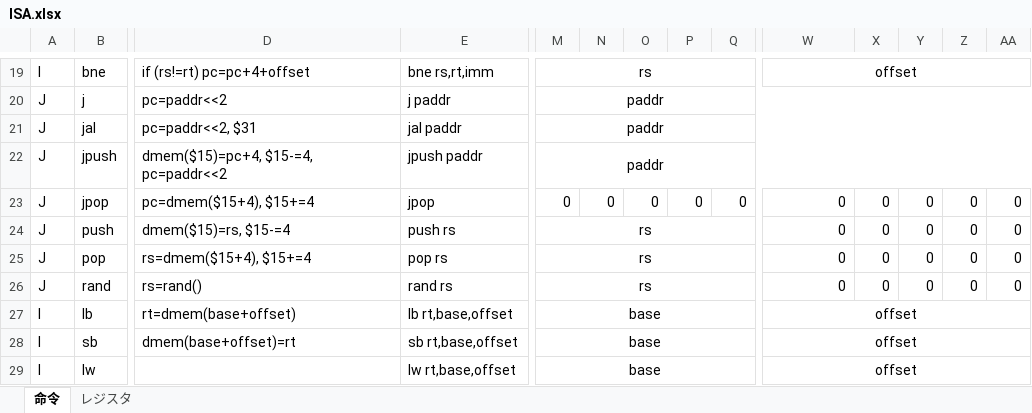
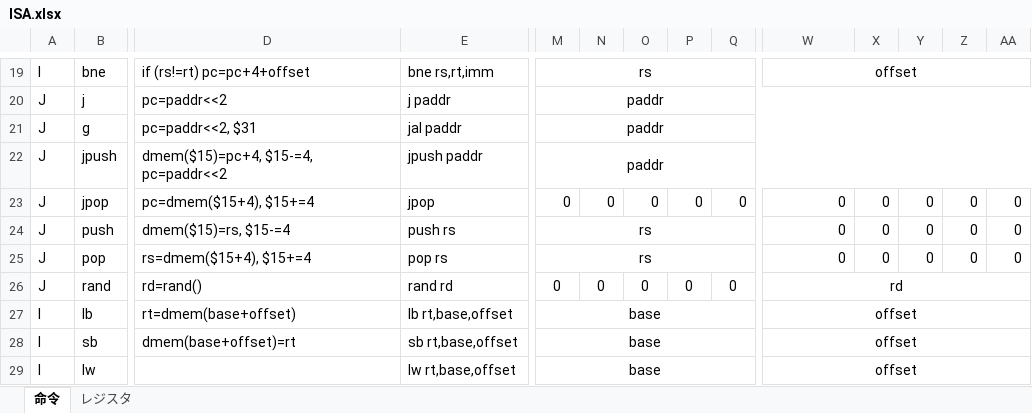
Before and after one commit to Mine02C4/compsys2018-6, an Excel workbook: documents/ISA.xlsx, sheet 命令, drawn as a sheet; only a part is shown, gaps mark what is left out; values as stored, in another font and other column widths than the file's, no borders; the diff names each change by its address in the sheet, - before the commit and + after, or states it on an @@ line.

Commit message:
Implement rand instruction.

```diff
--- a/documents/ISA.xlsx (sheet 命令)
+++ b/documents/ISA.xlsx (sheet 命令)
-B21: jal
+B21: g
-D26: rs=rand()
+D26: rd=rand()
-E26: rand rs
+E26: rand rd
-M26: rs
+M26: 0
-M26:Q26 merged
-N26: (empty)
+N26: 0
-O26: (empty)
+O26: 0
-P26: (empty)
+P26: 0
-Q26: (empty)
+Q26: 0
-W26: 0
+W26: rd
-W26 alignment: right
+W26 alignment: center
+W26:AA26 merged
-X26: 0
+X26: (empty)
-Y26: 0
+Y26: (empty)
-Z26: 0
+Z26: (empty)
-AA26: 0
+AA26: (empty)
```
Also changed, not shown: 5 other files.
